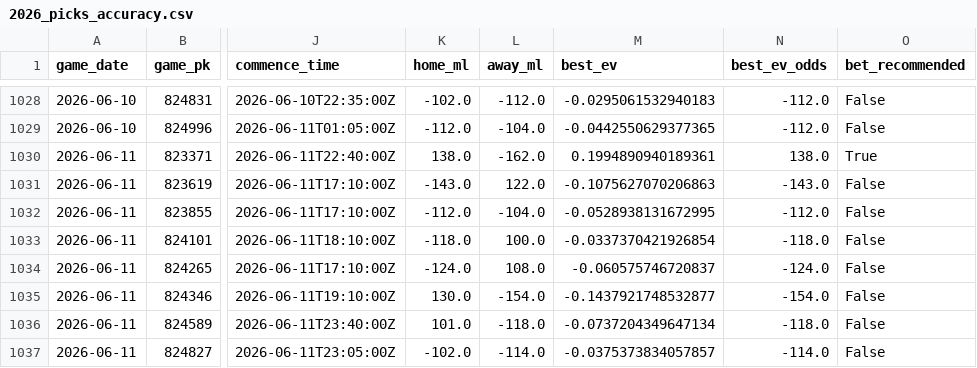
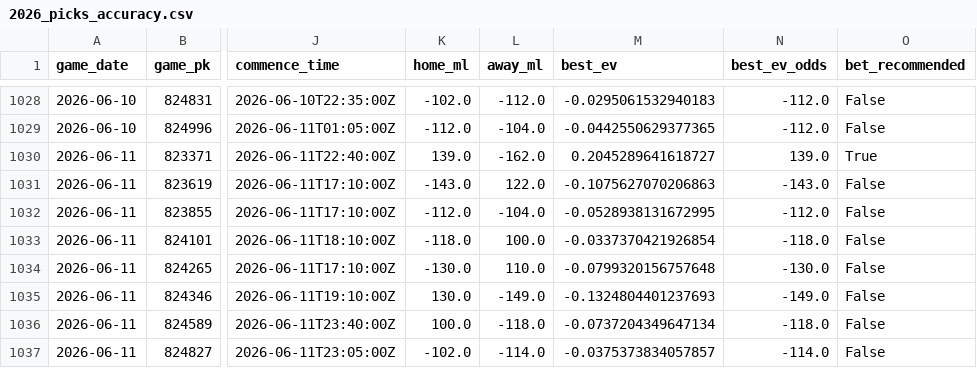
Before and after one commit to tyler-janak/TheBullpenBet, a CSV file: 2026_picks_accuracy.csv, drawn as a sheet; only a part is shown, gaps mark what is left out; the diff names each change by its address in the sheet, - before the commit and + after, or states it on an @@ line.

```diff
--- a/2026_picks_accuracy.csv
+++ b/2026_picks_accuracy.csv
-K1030 (home_ml): 138.0
+K1030 (home_ml): 139.0
-M1030 (best_ev): 0.1994890940189361
+M1030 (best_ev): 0.2045289641618727
-N1030 (best_ev_odds): 138.0
+N1030 (best_ev_odds): 139.0
-K1034 (home_ml): -124.0
+K1034 (home_ml): -130.0
-L1034 (away_ml): 108.0
+L1034 (away_ml): 110.0
-M1034 (best_ev): -0.060575746720837
+M1034 (best_ev): -0.0799320156757648
-N1034 (best_ev_odds): -124.0
+N1034 (best_ev_odds): -130.0
-L1035 (away_ml): -154.0
+L1035 (away_ml): -149.0
-M1035 (best_ev): -0.1437921748532877
+M1035 (best_ev): -0.1324804401237693
-N1035 (best_ev_odds): -154.0
+N1035 (best_ev_odds): -149.0
-K1036 (home_ml): 101.0
+K1036 (home_ml): 100.0
```
Also changed, not shown: models/hitter_metrics.csv, models/pitcher_metrics.csv, 7 other files.
